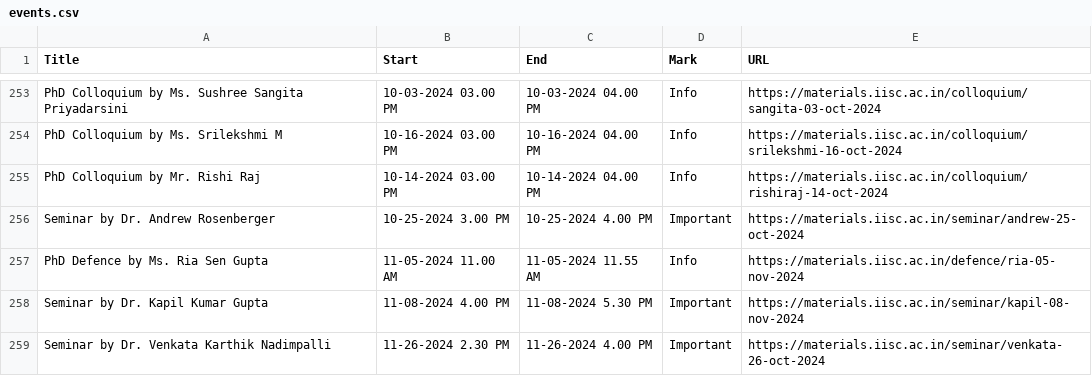
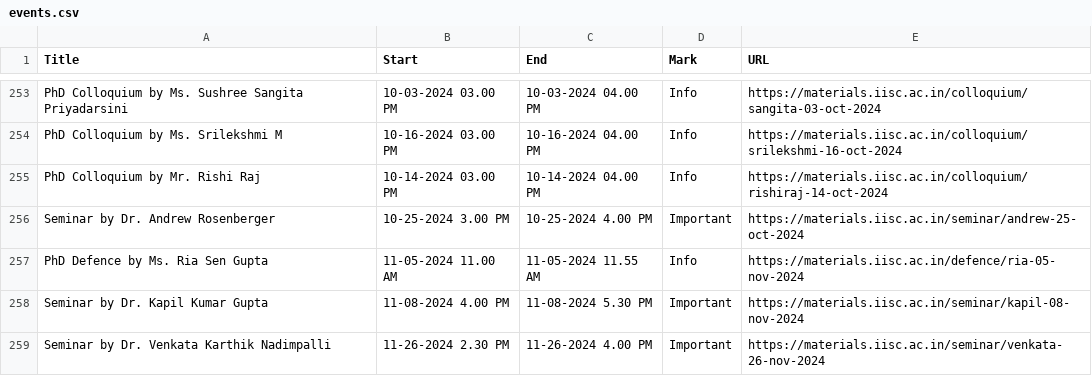
Before and after one commit to mte-iisc/materials-iisc, a CSV file: _site/events/events.csv, drawn as a sheet; only a part is shown, gaps mark what is left out.

```diff
--- a/_site/events/events.csv
+++ b/_site/events/events.csv
@@ -258,2 +258,2 @@ PhD Defence by Ms. Ria Sen Gupta,11-05-2024  11.00 AM,11-05-2024  11.55 AM,Info,
 Seminar by Dr. Kapil Kumar Gupta,11-08-2024  4.00 PM,11-08-2024  5.30 PM,Important,https://materials.iisc.ac.in/seminar/kapil-08-nov-2024
-Seminar by Dr. Venkata Karthik Nadimpalli,11-26-2024  2.30 PM,11-26-2024  4.00 PM,Important,https://materials.iisc.ac.in/seminar/venkata-26-oct-2024
+Seminar by Dr. Venkata Karthik Nadimpalli,11-26-2024  2.30 PM,11-26-2024  4.00 PM,Important,https://materials.iisc.ac.in/seminar/venkata-26-nov-2024
```
Also changed, not shown: events/events.csv, 1 other file.
